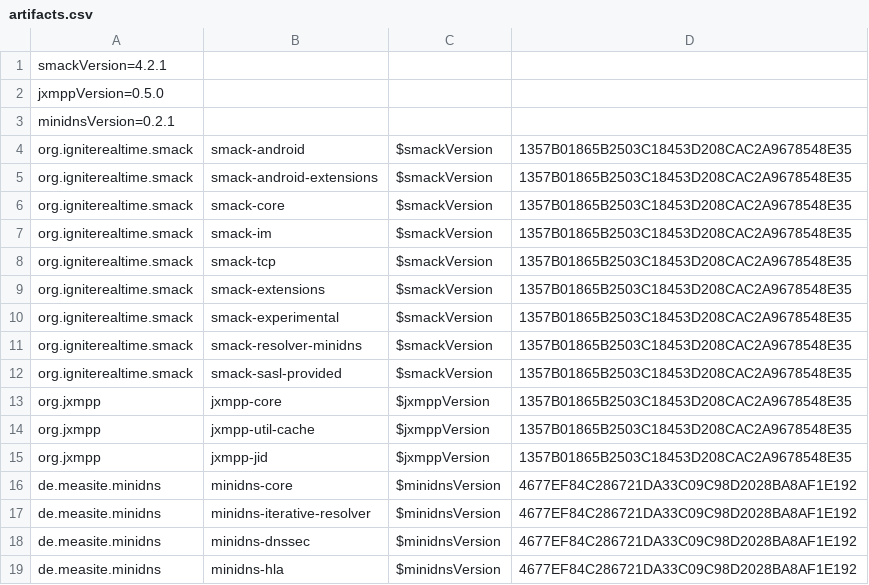
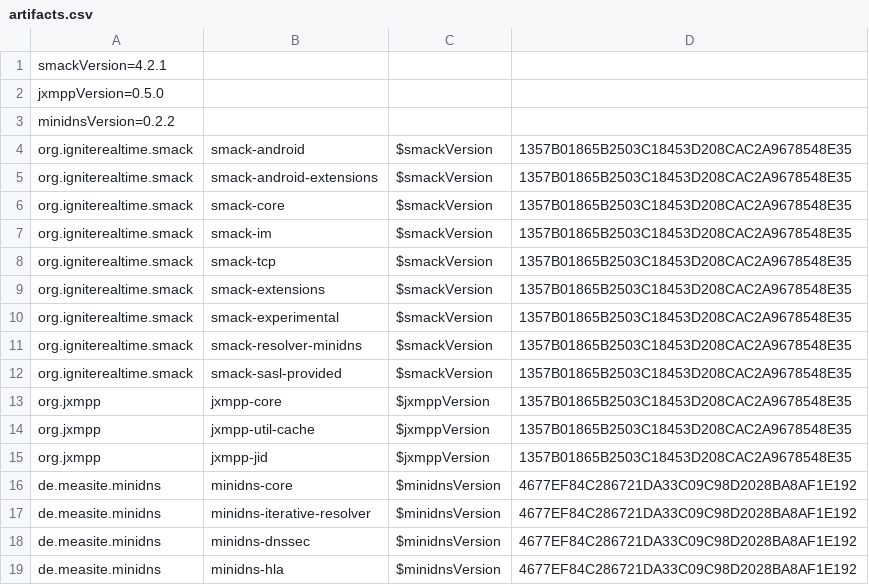
Before and after one commit to ProjectMAXS/maxs, a CSV file: transport-xmpp/artifacts.csv, drawn as a sheet.

Commit message:
transport-xmpp: Bump MiniDNS to 0.2.2

```diff
--- a/transport-xmpp/artifacts.csv
+++ b/transport-xmpp/artifacts.csv
@@ -2,3 +2,3 @@ smackVersion=4.2.1
 jxmppVersion=0.5.0
-minidnsVersion=0.2.1
+minidnsVersion=0.2.2
 org.igniterealtime.smack,smack-android,$smackVersion,1357B01865B2503C18453D208CAC2A9678548E35
```
